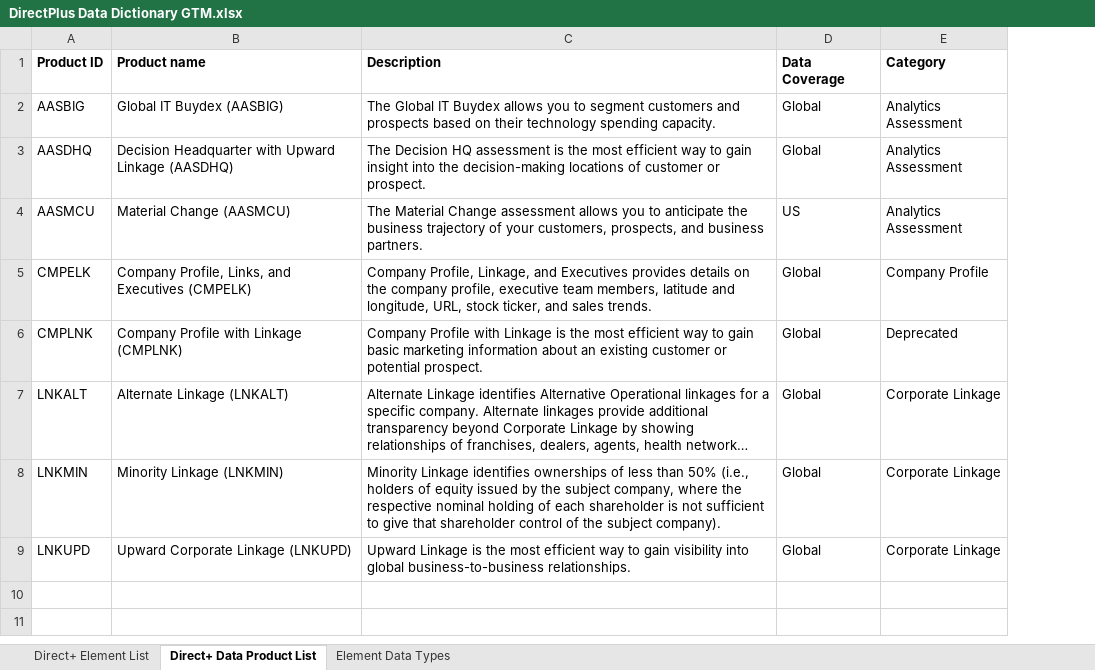
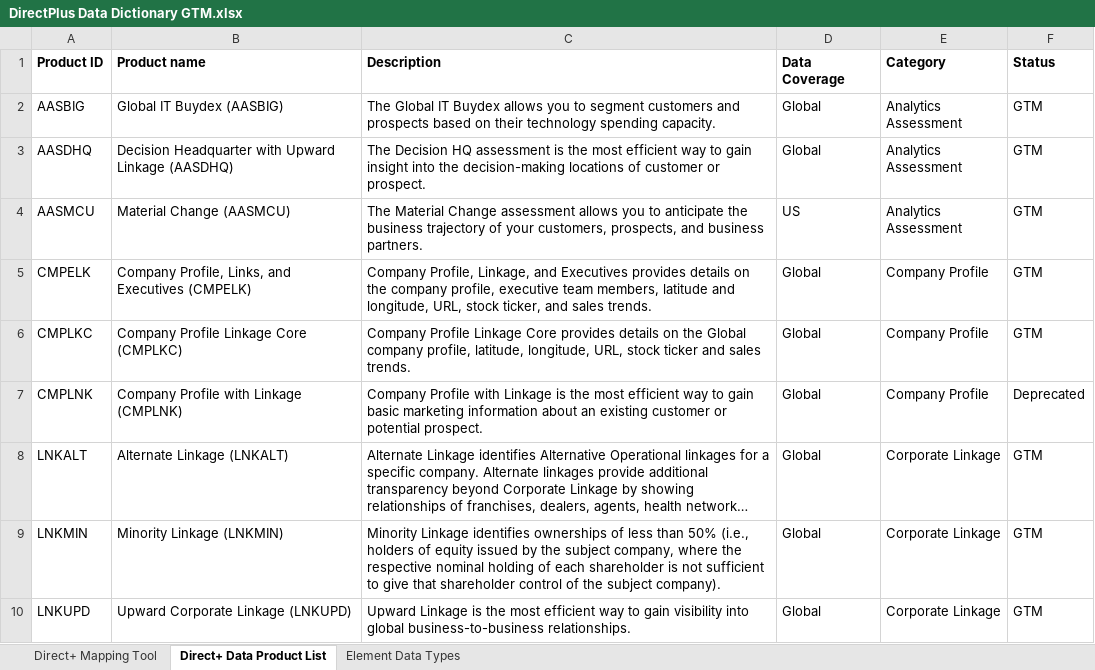
Before and after one commit to DnBDirect/dnbdirect.github.io, an Excel workbook: files/DirectPlus Data Dictionary GTM.xlsx, sheet Direct+ Data Product List, drawn as a sheet; long unchanged cells end in …; values as stored, in another font and other column widths than the file's, no borders; addresses are those after the commit; the diff names each change by its address in the sheet, - before the commit and + after, or states it on an @@ line.

```diff
--- a/files/DirectPlus Data Dictionary GTM.xlsx (sheet Direct+ Data Product List)
+++ b/files/DirectPlus Data Dictionary GTM.xlsx (sheet Direct+ Data Product List)
-sheet tab: Direct+ Element List
+sheet tab: Direct+ Mapping Tool
+column F (Status), rows 2-5: all GTM; rows 7-10: Deprecated | GTM | GTM | GTM
+row 6: CMPLKC | Company Profile Linkage Core (CMPLKC) | Company Profile Linkage Core provides details on the Global company profile, latitude, longitude, URL, stock ticker and sales trends. | Global | Company Profile | GTM
-E7 (Category): Deprecated
+E7 (Category): Company Profile
```
Also changed, not shown: sheet Direct+ Mapping Tool, sheet Element Data Types.
